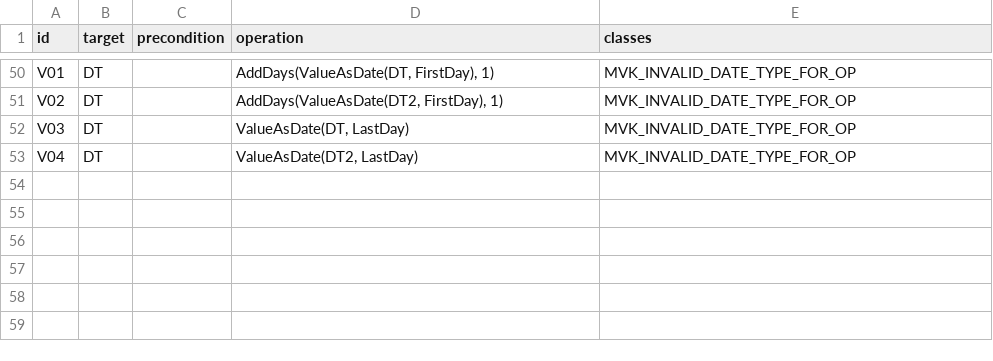
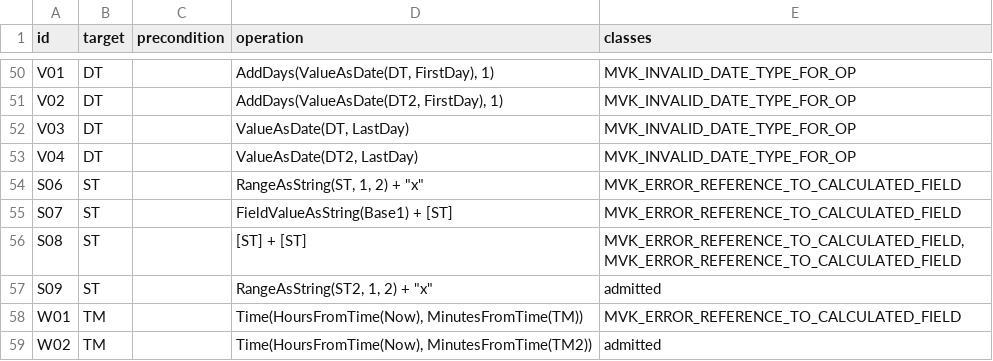
Before and after one commit to mbackschat/a12-kernel-lean, a TSV file: evidence/kernel-30.8.1/captures/computation-self-read-sweep-2026-10-02/rows.tsv, drawn as a sheet; only a part is shown, gaps mark what is left out.

Commit message:
fix(elaboration): ask every guard's admission before a Number table's alternative classes
The second cold review measured a guard naming nothing ahead of an unconditional alternative in either order, which the direct certifier answered the other way. The split of the target's lookup from an operand's is now locked, and the self-read records cite the rows that carry each shape.

```diff
--- a/evidence/kernel-30.8.1/captures/computation-self-read-sweep-2026-10-02/rows.tsv
+++ b/evidence/kernel-30.8.1/captures/computation-self-read-sweep-2026-10-02/rows.tsv
@@ -53 +53,7 @@ V03	DT		ValueAsDate(DT, LastDay)	MVK_INVALID_DATE_TYPE_FOR_OP
 V04	DT		ValueAsDate(DT2, LastDay)	MVK_INVALID_DATE_TYPE_FOR_OP
+S06	ST		RangeAsString(ST, 1, 2) + "x"	MVK_ERROR_REFERENCE_TO_CALCULATED_FIELD
+S07	ST		FieldValueAsString(Base1) + [ST]	MVK_ERROR_REFERENCE_TO_CALCULATED_FIELD
+S08	ST		[ST] + [ST]	MVK_ERROR_REFERENCE_TO_CALCULATED_FIELD,MVK_ERROR_REFERENCE_TO_CALCULATED_FIELD
+S09	ST		RangeAsString(ST2, 1, 2) + "x"	admitted
+W01	TM		Time(HoursFromTime(Now), MinutesFromTime(TM))	MVK_ERROR_REFERENCE_TO_CALCULATED_FIELD
+W02	TM		Time(HoursFromTime(Now), MinutesFromTime(TM2))	admitted
```
Also changed, not shown: evidence/kernel-30.8.1/captures/join-operators-and-guards-2026-10-01/settle2.tsv, 14 other files.
